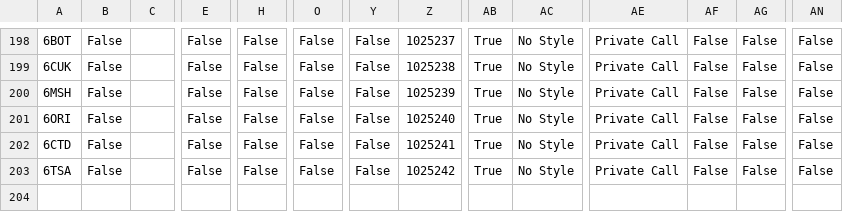
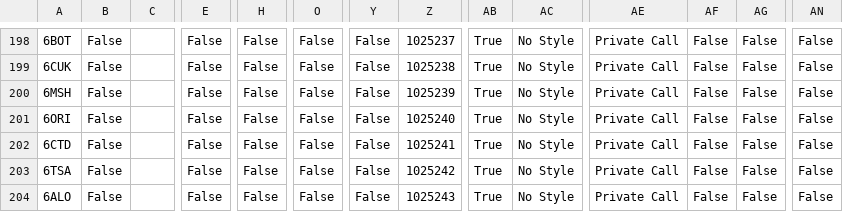
Before and after one commit to tombolptt/file_csv, a CSV file: SLIM.csv, drawn as a sheet; only a part is shown, gaps mark what is left out; rows hold the shown columns only; the diff names each change by its address in the sheet, - before the commit and + after, or states it on an @@ line.

Commit message:
Update kontak SLIM.csv otomatis via Aplikasi

```diff
--- a/SLIM.csv
+++ b/SLIM.csv
+row 204: 6ALO | False |  | False | False | False | False | 1025243 | True | No Style | Private Call | False | False | False
```
